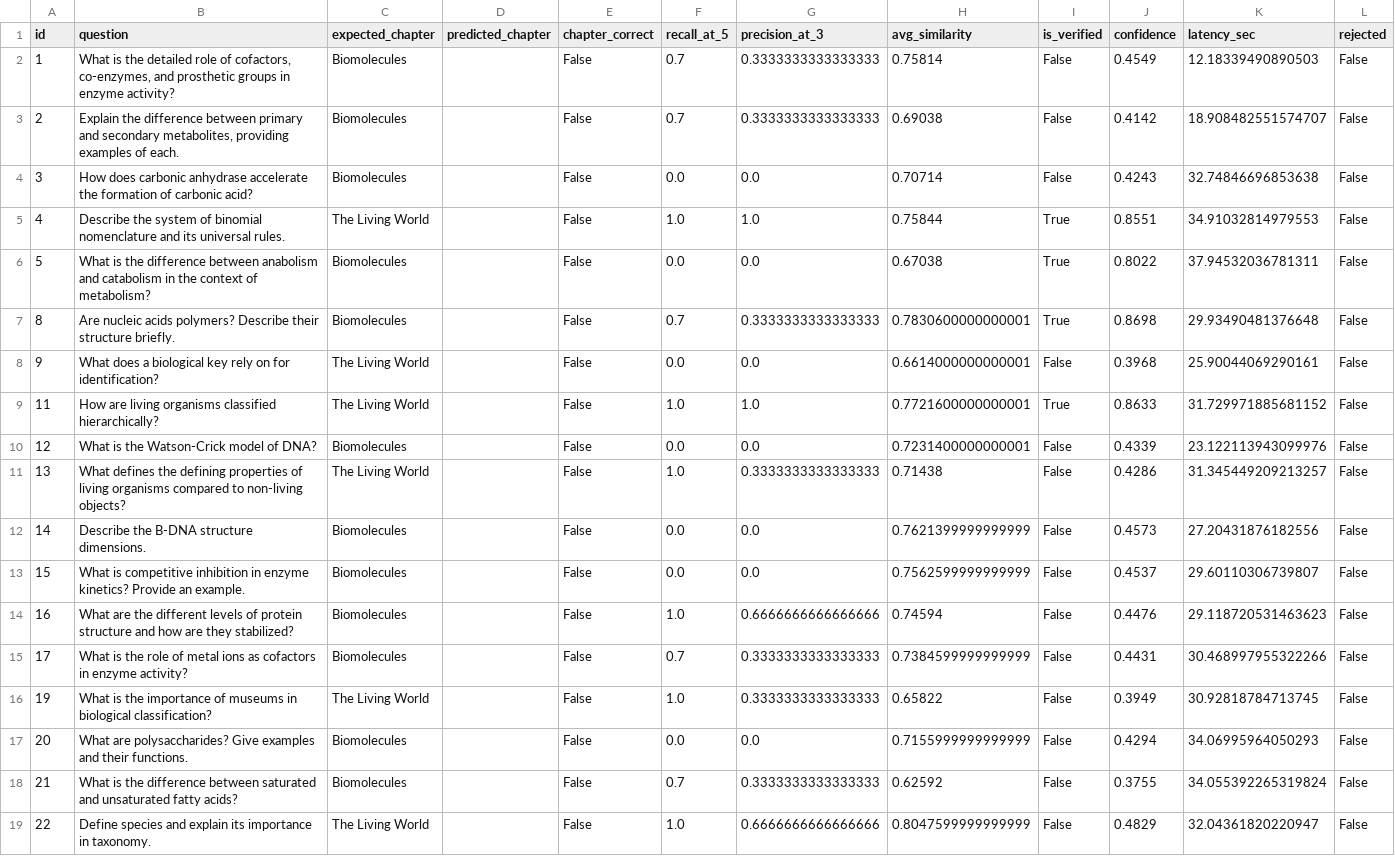
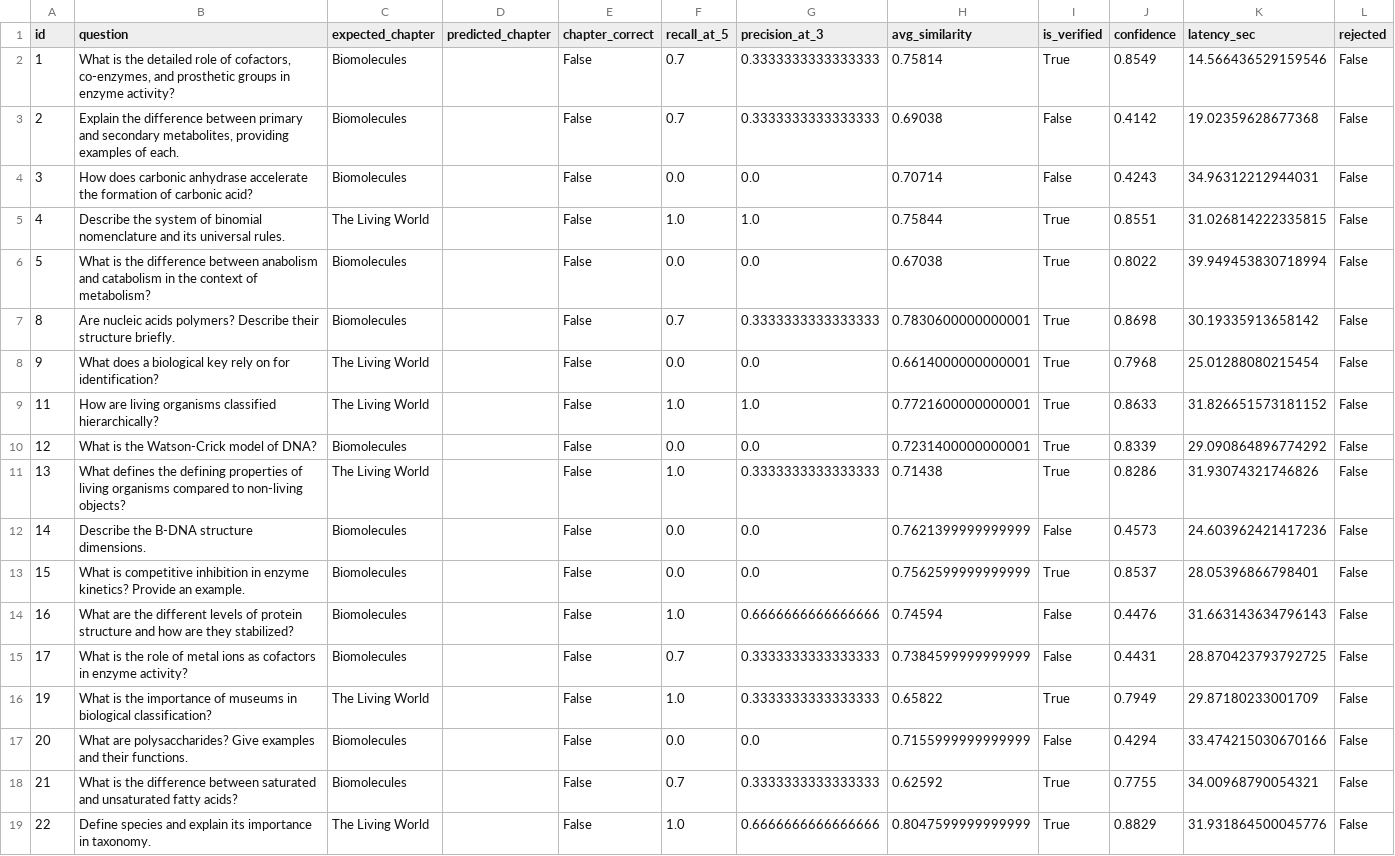
Before and after one commit to PranilBankar/Question_AndAnswerGeneration, a CSV file: rag/eval_results/evaluation_results.csv, drawn as a sheet; only a part is shown; the diff covers the shown part only.

```diff
--- a/rag/eval_results/evaluation_results.csv
+++ b/rag/eval_results/evaluation_results.csv
@@ -1,19 +1,19 @@
 id,question,expected_chapter,predicted_chapter,chapter_correct,recall_at_5,precision_at_3,avg_similarity,is_verified,confidence,latency_sec,rejected
-1,"What is the detailed role of cofactors, co-enzymes, and prosthetic groups in enzyme activity?",Biomolecules,,False,0.7,0.3333333333333333,0.75814,False,0.4549,12.18339490890503,False
-2,"Explain the difference between primary and secondary metabolites, providing examples of each.",Biomolecules,,False,0.7,0.3333333333333333,0.69038,False,0.4142,18.908482551574707,False
-3,How does carbonic anhydrase accelerate the formation of carbonic acid?,Biomolecules,,False,0.0,0.0,0.70714,False,0.4243,32.74846696853638,False
-4,Describe the system of binomial nomenclature and its universal rules.,The Living World,,False,1.0,1.0,0.75844,True,0.8551,34.91032814979553,False
-5,What is the difference between anabolism and catabolism in the context of metabolism?,Biomolecules,,False,0.0,0.0,0.67038,True,0.8022,37.94532036781311,False
-8,Are nucleic acids polymers? Describe their structure briefly.,Biomolecules,,False,0.7,0.3333333333333333,0.7830600000000001,True,0.8698,29.93490481376648,False
-9,What does a biological key rely on for identification?,The Living World,,False,0.0,0.0,0.6614000000000001,False,0.3968,25.90044069290161,False
-11,How are living organisms classified hierarchically?,The Living World,,False,1.0,1.0,0.7721600000000001,True,0.8633,31.729971885681152,False
-12,What is the Watson-Crick model of DNA?,Biomolecules,,False,0.0,0.0,0.7231400000000001,False,0.4339,23.122113943099976,False
-13,What defines the defining properties of living organisms compared to non-living objects?,The Living World,,False,1.0,0.3333333333333333,0.71438,False,0.4286,31.345449209213257,False
-14,Describe the B-DNA structure dimensions.,Biomolecules,,False,0.0,0.0,0.7621399999999999,False,0.4573,27.20431876182556,False
-15,What is competitive inhibition in enzyme kinetics? Provide an example.,Biomolecules,,False,0.0,0.0,0.7562599999999999,False,0.4537,29.60110306739807,False
-16,What are the different levels of protein structure and how are they stabilized?,Biomolecules,,False,1.0,0.6666666666666666,0.74594,False,0.4476,29.118720531463623,False
-17,What is the role of metal ions as cofactors in enzyme activity?,Biomolecules,,False,0.7,0.3333333333333333,0.7384599999999999,False,0.4431,30.468997955322266,False
-19,What is the importance of museums in biological classification?,The Living World,,False,1.0,0.3333333333333333,0.65822,False,0.3949,30.92818784713745,False
-20,What are polysaccharides? Give examples and their functions.,Biomolecules,,False,0.0,0.0,0.7155999999999999,False,0.4294,34.06995964050293,False
-21,What is the difference between saturated and unsaturated fatty acids?,Biomolecules,,False,0.7,0.3333333333333333,0.62592,False,0.3755,34.055392265319824,False
-22,Define species and explain its importance in taxonomy.,The Living World,,False,1.0,0.6666666666666666,0.8047599999999999,False,0.4829,32.04361820220947,False
+1,"What is the detailed role of cofactors, co-enzymes, and prosthetic groups in enzyme activity?",Biomolecules,,False,0.7,0.3333333333333333,0.75814,True,0.8549,14.566436529159546,False
+2,"Explain the difference between primary and secondary metabolites, providing examples of each.",Biomolecules,,False,0.7,0.3333333333333333,0.69038,False,0.4142,19.02359628677368,False
+3,How does carbonic anhydrase accelerate the formation of carbonic acid?,Biomolecules,,False,0.0,0.0,0.70714,False,0.4243,34.96312212944031,False
+4,Describe the system of binomial nomenclature and its universal rules.,The Living World,,False,1.0,1.0,0.75844,True,0.8551,31.026814222335815,False
+5,What is the difference between anabolism and catabolism in the context of metabolism?,Biomolecules,,False,0.0,0.0,0.67038,True,0.8022,39.949453830718994,False
+8,Are nucleic acids polymers? Describe their structure briefly.,Biomolecules,,False,0.7,0.3333333333333333,0.7830600000000001,True,0.8698,30.19335913658142,False
+9,What does a biological key rely on for identification?,The Living World,,False,0.0,0.0,0.6614000000000001,True,0.7968,25.01288080215454,False
+11,How are living organisms classified hierarchically?,The Living World,,False,1.0,1.0,0.7721600000000001,True,0.8633,31.826651573181152,False
+12,What is the Watson-Crick model of DNA?,Biomolecules,,False,0.0,0.0,0.7231400000000001,True,0.8339,29.090864896774292,False
+13,What defines the defining properties of living organisms compared to non-living objects?,The Living World,,False,1.0,0.3333333333333333,0.71438,True,0.8286,31.93074321746826,False
+14,Describe the B-DNA structure dimensions.,Biomolecules,,False,0.0,0.0,0.7621399999999999,False,0.4573,24.603962421417236,False
+15,What is competitive inhibition in enzyme kinetics? Provide an example.,Biomolecules,,False,0.0,0.0,0.7562599999999999,True,0.8537,28.05396866798401,False
+16,What are the different levels of protein structure and how are they stabilized?,Biomolecules,,False,1.0,0.6666666666666666,0.74594,False,0.4476,31.663143634796143,False
+17,What is the role of metal ions as cofactors in enzyme activity?,Biomolecules,,False,0.7,0.3333333333333333,0.7384599999999999,False,0.4431,28.870423793792725,False
+19,What is the importance of museums in biological classification?,The Living World,,False,1.0,0.3333333333333333,0.65822,True,0.7949,29.87180233001709,False
+20,What are polysaccharides? Give examples and their functions.,Biomolecules,,False,0.0,0.0,0.7155999999999999,False,0.4294,33.474215030670166,False
+21,What is the difference between saturated and unsaturated fatty acids?,Biomolecules,,False,0.7,0.3333333333333333,0.62592,True,0.7755,34.00968790054321,False
+22,Define species and explain its importance in taxonomy.,The Living World,,False,1.0,0.6666666666666666,0.8047599999999999,True,0.8829,31.931864500045776,False
```
Also changed, not shown: 6 edited cells elsewhere in this file, 4 other files.
